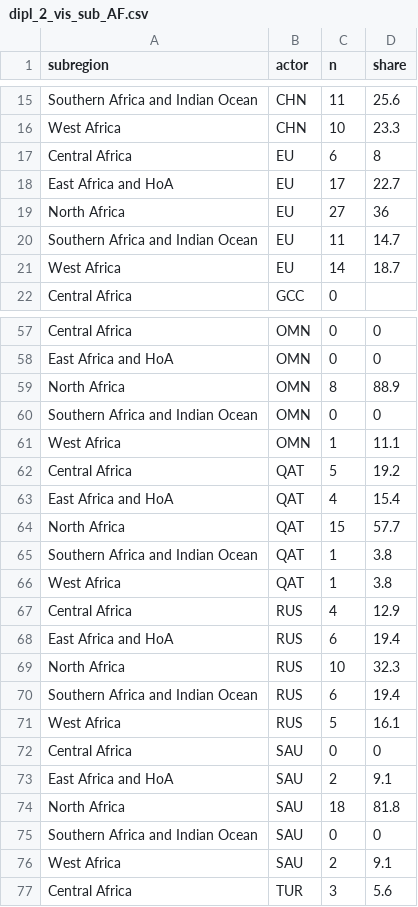
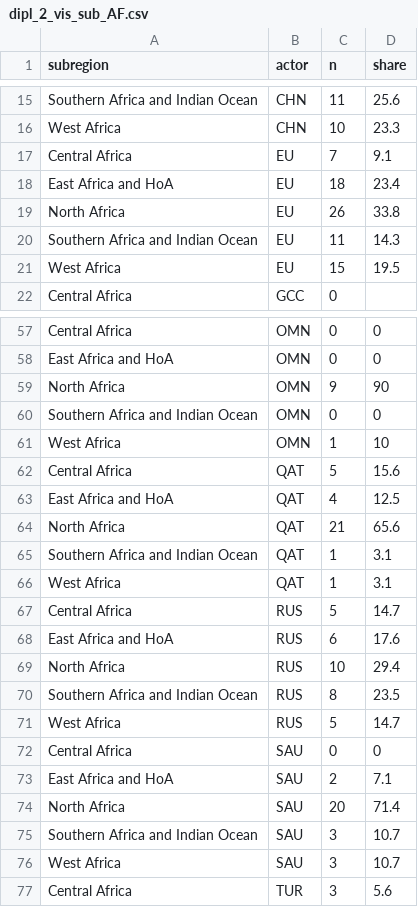
Before and after one commit to euissR/analysis_2026_05-Actors-in-the-MEA, a CSV file: data/dipl_2_vis_sub_AF.csv, drawn as a sheet; only a part is shown, gaps mark what is left out; the diff covers the shown part only.

```diff
--- a/data/dipl_2_vis_sub_AF.csv
+++ b/data/dipl_2_vis_sub_AF.csv
@@ -16,7 +16,7 @@ Southern Africa and Indian Ocean,CHN,11,25.6
 West Africa,CHN,10,23.3
-Central Africa,EU,6,8
-East Africa and HoA,EU,17,22.7
-North Africa,EU,27,36
-Southern Africa and Indian Ocean,EU,11,14.7
-West Africa,EU,14,18.7
+Central Africa,EU,7,9.1
+East Africa and HoA,EU,18,23.4
+North Africa,EU,26,33.8
+Southern Africa and Indian Ocean,EU,11,14.3
+West Africa,EU,15,19.5
 Central Africa,GCC,0,
@@ -58,20 +58,20 @@ Central Africa,OMN,0,0
 East Africa and HoA,OMN,0,0
-North Africa,OMN,8,88.9
+North Africa,OMN,9,90
 Southern Africa and Indian Ocean,OMN,0,0
-West Africa,OMN,1,11.1
-Central Africa,QAT,5,19.2
-East Africa and HoA,QAT,4,15.4
-North Africa,QAT,15,57.7
-Southern Africa and Indian Ocean,QAT,1,3.8
-West Africa,QAT,1,3.8
-Central Africa,RUS,4,12.9
-East Africa and HoA,RUS,6,19.4
-North Africa,RUS,10,32.3
-Southern Africa and Indian Ocean,RUS,6,19.4
-West Africa,RUS,5,16.1
+West Africa,OMN,1,10
+Central Africa,QAT,5,15.6
+East Africa and HoA,QAT,4,12.5
+North Africa,QAT,21,65.6
+Southern Africa and Indian Ocean,QAT,1,3.1
+West Africa,QAT,1,3.1
+Central Africa,RUS,5,14.7
+East Africa and HoA,RUS,6,17.6
+North Africa,RUS,10,29.4
+Southern Africa and Indian Ocean,RUS,8,23.5
+West Africa,RUS,5,14.7
 Central Africa,SAU,0,0
-East Africa and HoA,SAU,2,9.1
-North Africa,SAU,18,81.8
-Southern Africa and Indian Ocean,SAU,0,0
-West Africa,SAU,2,9.1
+East Africa and HoA,SAU,2,7.1
+North Africa,SAU,20,71.4
+Southern Africa and Indian Ocean,SAU,3,10.7
+West Africa,SAU,3,10.7
 Central Africa,TUR,3,5.6
```
Also changed, not shown: 37 edited cells elsewhere in this file, data/dipl_2_vis_AF.csv, data/dipl_2_vis_ME.csv, 50 other files.
